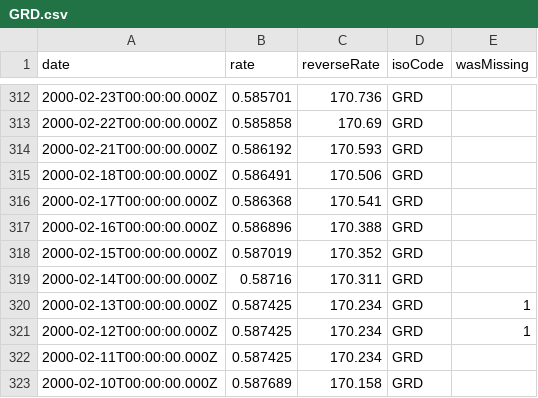
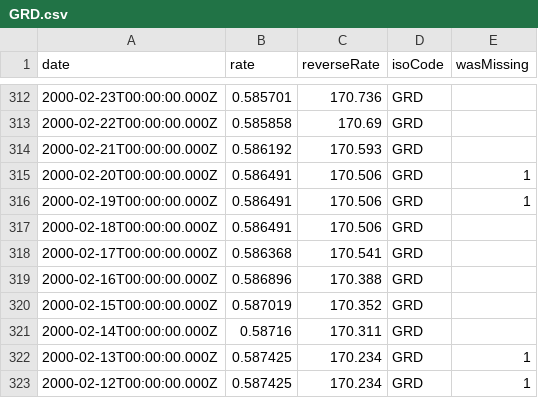
Before and after one commit to GeorgeSG/bnb-currency-exchange-rates, a CSV file: data/GRD.csv, drawn as a sheet; only a part is shown, gaps mark what is left out; the shorter side is filled out with more unchanged rows; the diff names each change by its address in the sheet, - before the commit and + after, or states it on an @@ line.

```diff
--- a/data/GRD.csv
+++ b/data/GRD.csv
+row 315: 2000-02-20T00:00:00.000Z | 0.586491 | 170.506 | GRD | 1
+row 316: 2000-02-19T00:00:00.000Z | 0.586491 | 170.506 | GRD | 1
```
Also changed, not shown: data/BRL.csv, data/INR.csv, 40 other files.
